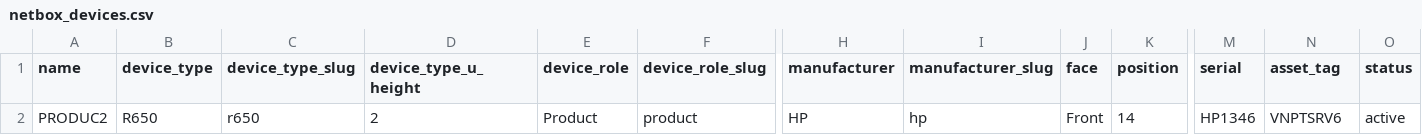
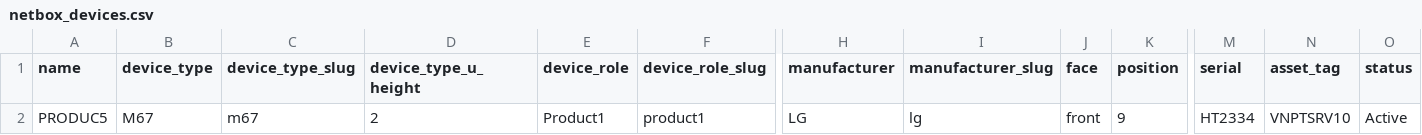
Before and after one commit to VNPT-SmartCloud-System/Tim-hieu-Netbox, a CSV file: write_data_netbox/file_data/netbox_devices.csv, drawn as a sheet; only a part is shown, gaps mark what is left out; removed rows and columns are numbered as before the commit, all else as after; rows hold the shown columns only; the diff names each change by its address in the sheet, - before the commit and + after, or states it on an @@ line.

```diff
--- a/write_data_netbox/file_data/netbox_devices.csv
+++ b/write_data_netbox/file_data/netbox_devices.csv
-row 2: PRODUC2 | R650 | r650 | 2 | Product | product | HP | hp | Front | 14 | HP1346 | VNPTSRV6 | active
+row 2: PRODUC5 | M67 | m67 | 2 | Product1 | product1 | LG | lg | front | 9 | HT2334 | VNPTSRV10 | Active
```
Also changed, not shown: write_data_netbox/file_data/netbox_prefixes.csv, 9 other files.
